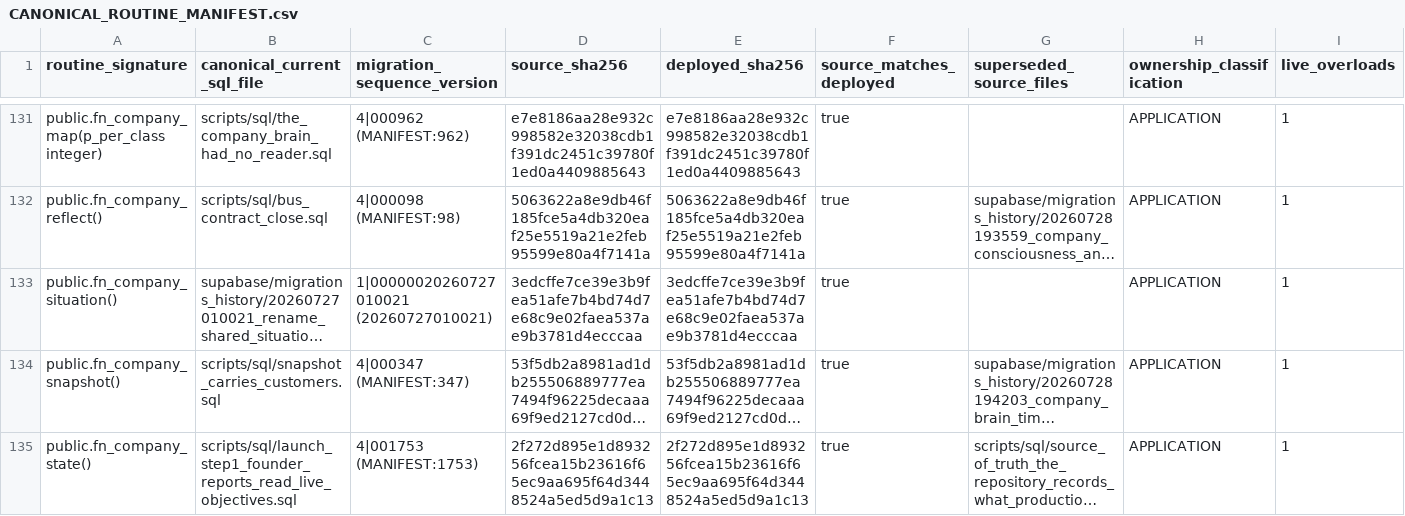
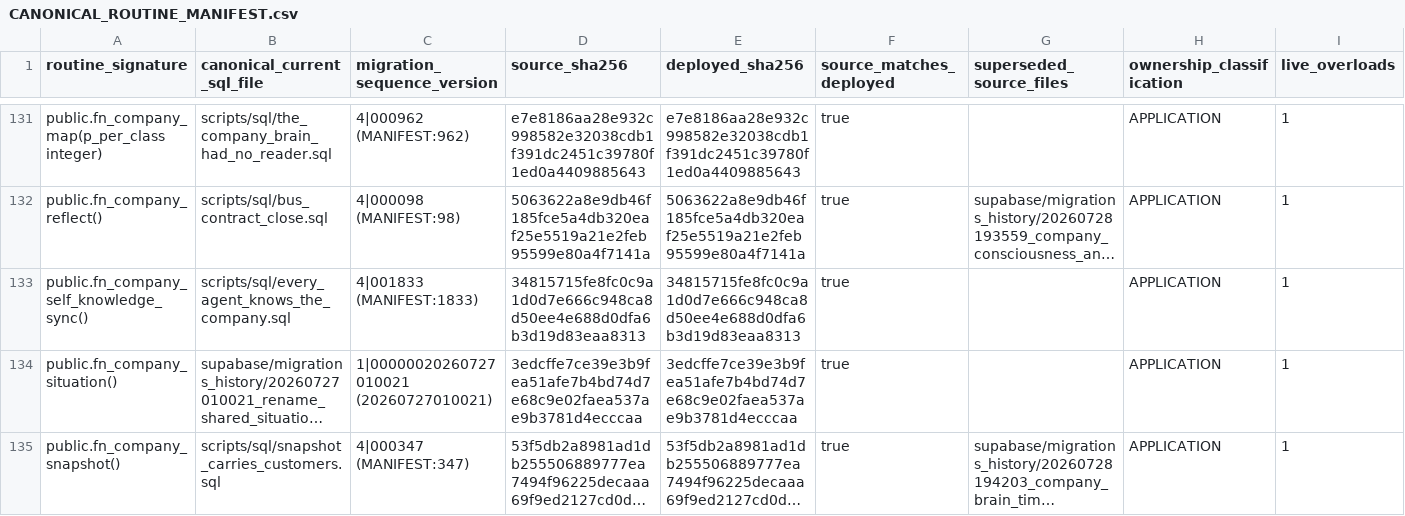
Before and after one commit to ahmadmhdnabilalzain-bot/quotesdone, a CSV file: docs/phase-c-final-kernel/CANONICAL_ROUTINE_MANIFEST.csv, drawn as a sheet; only a part is shown, gaps mark what is left out; the shorter side is filled out with more unchanged rows; long unchanged cells end in …; the diff names each change by its address in the sheet, - before the commit and + after, or states it on an @@ line.

```diff
--- a/docs/phase-c-final-kernel/CANONICAL_ROUTINE_MANIFEST.csv
+++ b/docs/phase-c-final-kernel/CANONICAL_ROUTINE_MANIFEST.csv
+row 133: public.fn_company_self_knowledge_sync() | scripts/sql/every_agent_knows_the_company.sql | 4|001833 (MANIFEST:1833) | 34815715fe8fc0c9a1d0d7e666c948ca8d50ee4e688d0dfa6b3d19d83eaa8313 | 34815715fe8fc0c9a1d0d7e666c948ca8d50ee4e688d0dfa6b3d19d83eaa8313 | true |  | APPLICATION | 1
```
Also changed, not shown: 6 other files.
